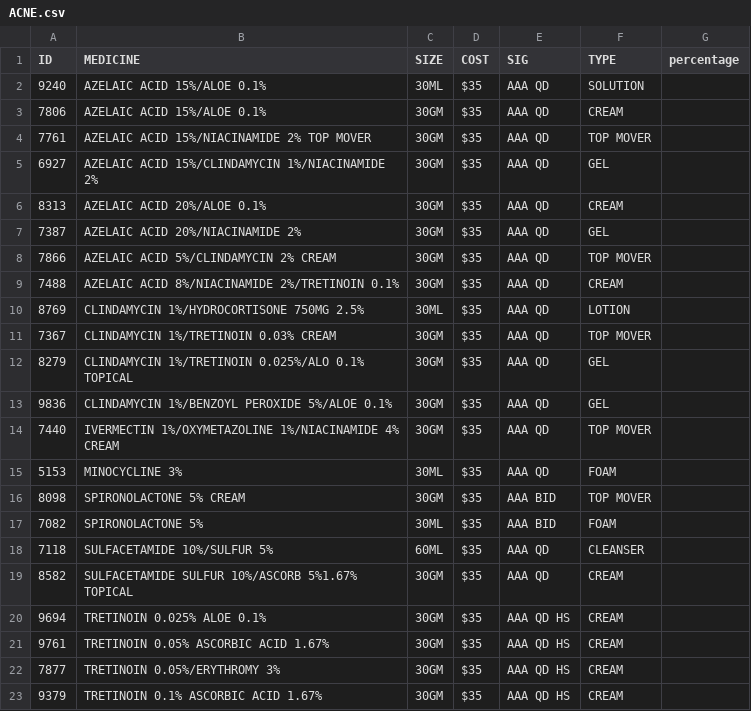
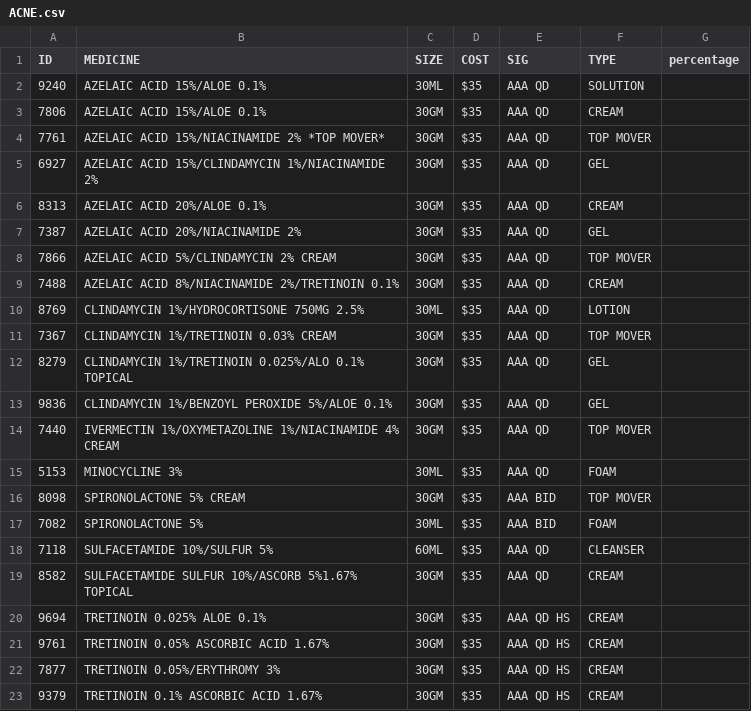
Before and after one commit to Digi-Grows/noblesville, a CSV file: csv/ACNE.csv, drawn as a sheet.

Commit message:
Update ACNE.csv

```diff
--- a/csv/ACNE.csv
+++ b/csv/ACNE.csv
@@ -3,3 +3,3 @@ ID,MEDICINE,SIZE,COST,SIG,TYPE,percentage
 7806,AZELAIC ACID 15%/ALOE 0.1% ,30GM,$35,AAA QD,CREAM,
-7761,AZELAIC ACID 15%/NIACINAMIDE 2%  TOP MOVER,30GM,$35,AAA QD,TOP MOVER,
+7761,AZELAIC ACID 15%/NIACINAMIDE 2%  *TOP MOVER*,30GM,$35,AAA QD,TOP MOVER,
 6927,AZELAIC ACID 15%/CLINDAMYCIN 1%/NIACINAMIDE 2% ,30GM,$35,AAA QD,GEL,
```
